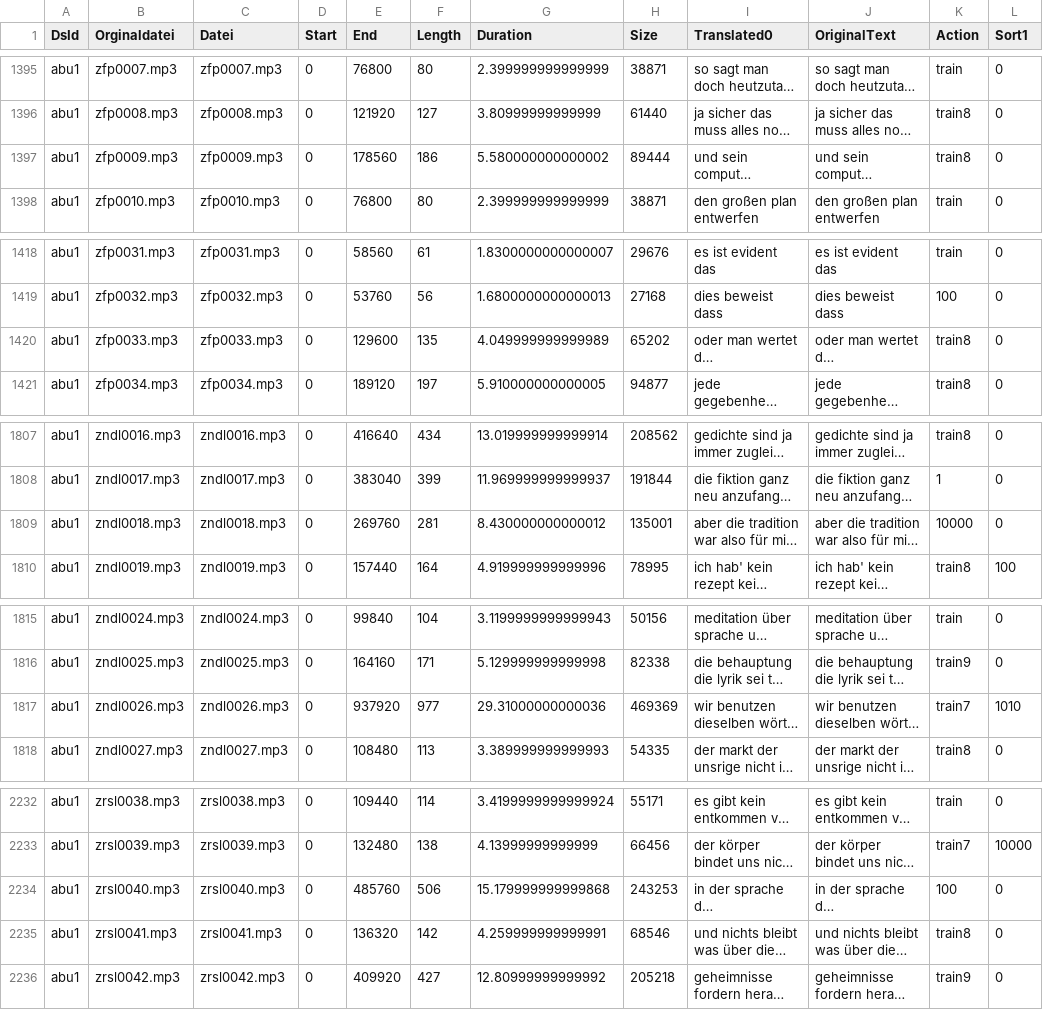
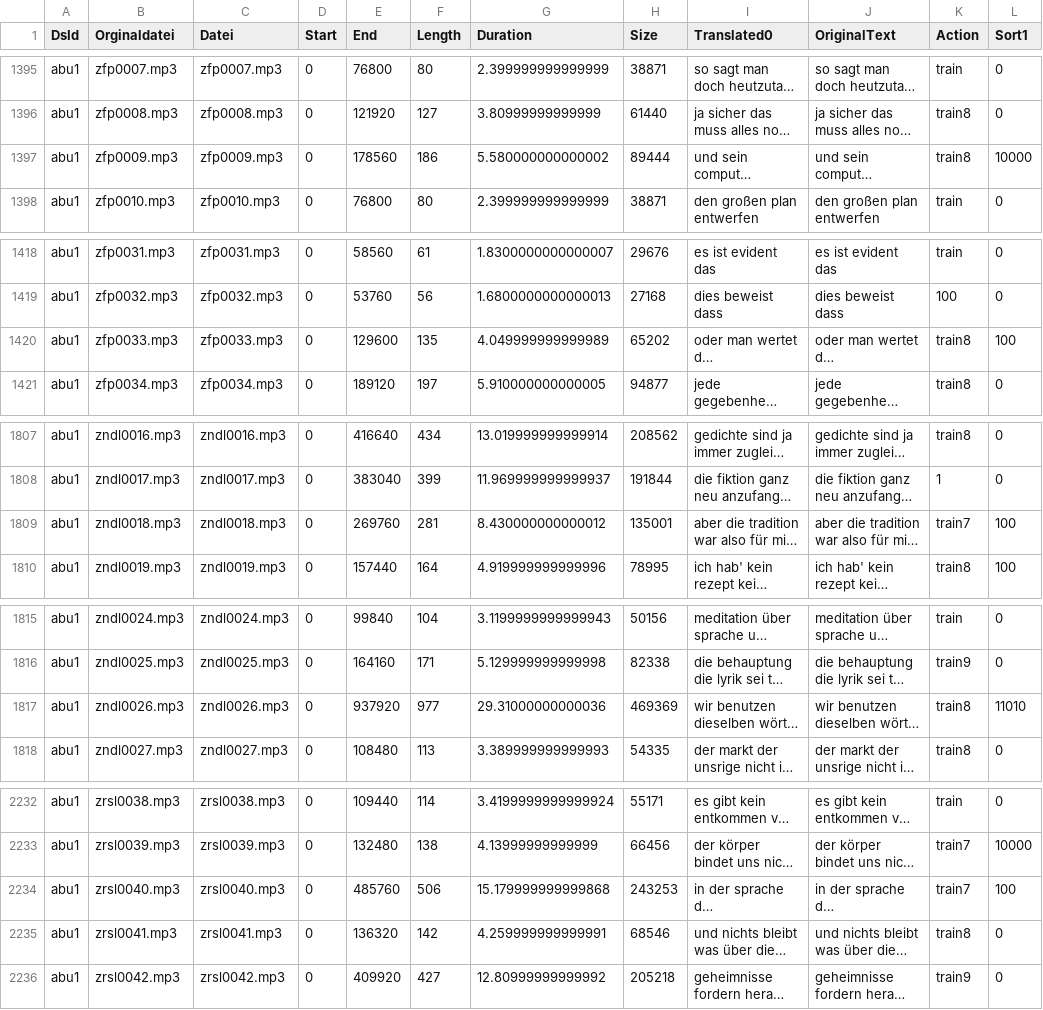
Before and after one commit to ElUnrast/GermanWave2Vec, a CSV file: datasets/abu1/content-translated-with_original.csv, drawn as a sheet; only a part is shown, gaps mark what is left out; long unchanged cells end in …; the diff covers the shown part only; the diff names each change by its address in the sheet, - before the commit and + after, or states it on an @@ line.

```diff
--- a/datasets/abu1/content-translated-with_original.csv
+++ b/datasets/abu1/content-translated-with_original.csv
-L1397 (Sort1): 0
+L1397 (Sort1): 10000
-L1420 (Sort1): 0
+L1420 (Sort1): 100
-K1809 (Action): 10000
+K1809 (Action): train7
-L1809 (Sort1): 0
+L1809 (Sort1): 100
-K1817 (Action): train7
+K1817 (Action): train8
-L1817 (Sort1): 1010
+L1817 (Sort1): 11010
-K2234 (Action): 100
+K2234 (Action): train7
-L2234 (Sort1): 0
+L2234 (Sort1): 100
```
Also changed, not shown: 29 edited cells elsewhere in this file, 4 other files.
